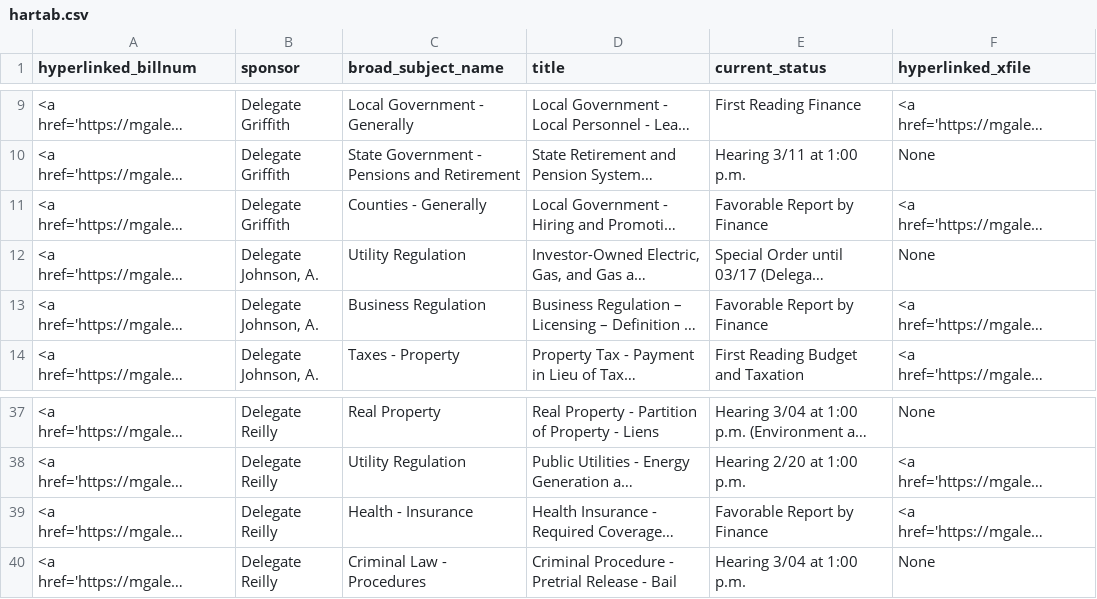
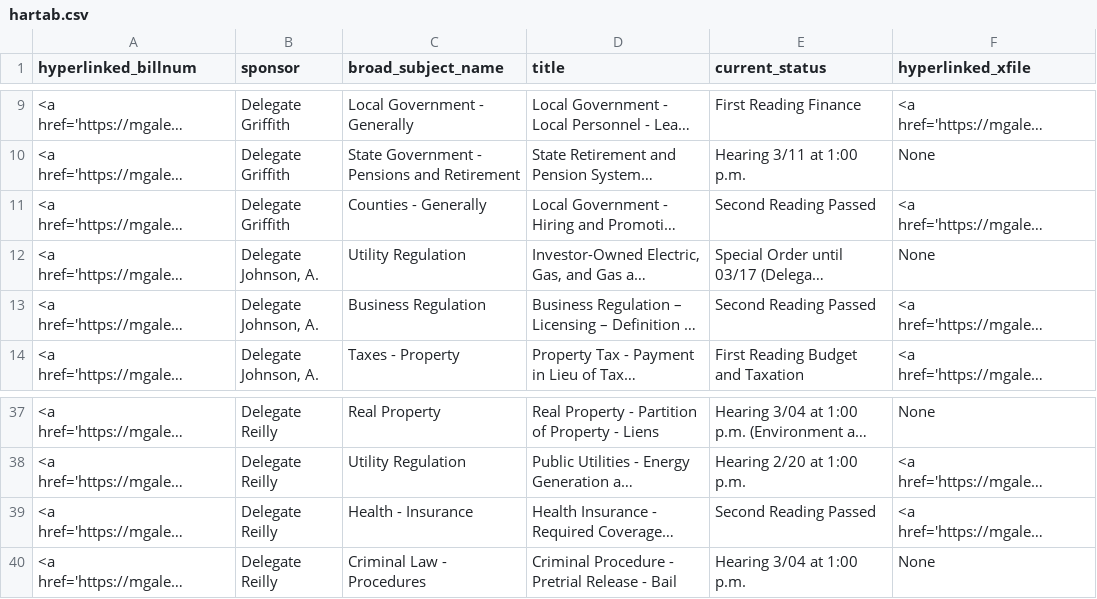
Before and after one commit to Baltimore-Sun/md-ga-bill-tracker, a CSV file: hartab.csv, drawn as a sheet; only a part is shown, gaps mark what is left out; long unchanged cells end in …; the diff names each change by its address in the sheet, - before the commit and + after, or states it on an @@ line.

```diff
--- a/hartab.csv
+++ b/hartab.csv
-E11 (current_status): Favorable Report by Finance
+E11 (current_status): Second Reading Passed
-E13 (current_status): Favorable Report by Finance
+E13 (current_status): Second Reading Passed
-E39 (current_status): Favorable Report by Finance
+E39 (current_status): Second Reading Passed
```
Also changed, not shown: aatab.csv, howtab.csv.
